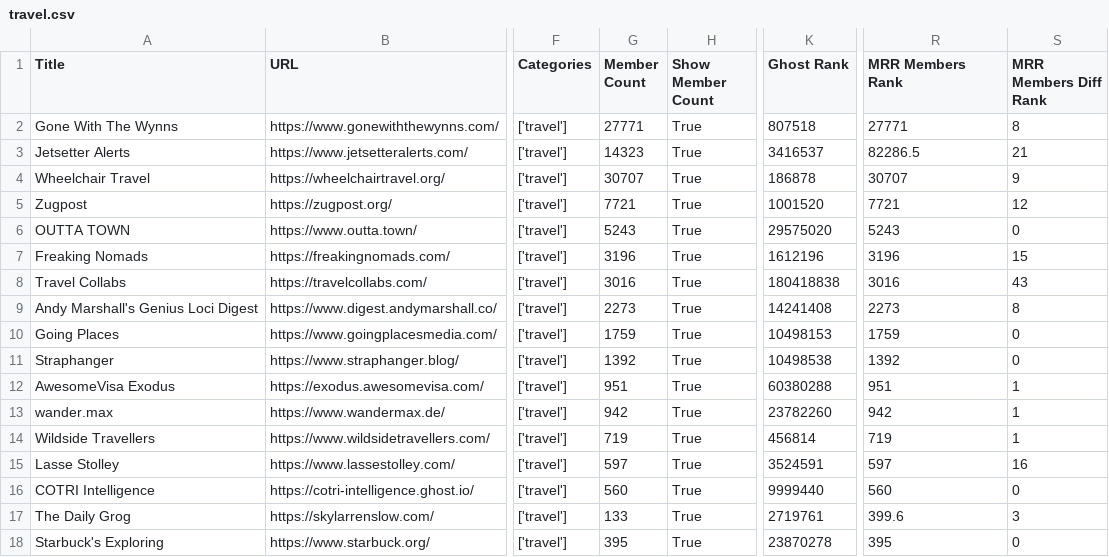
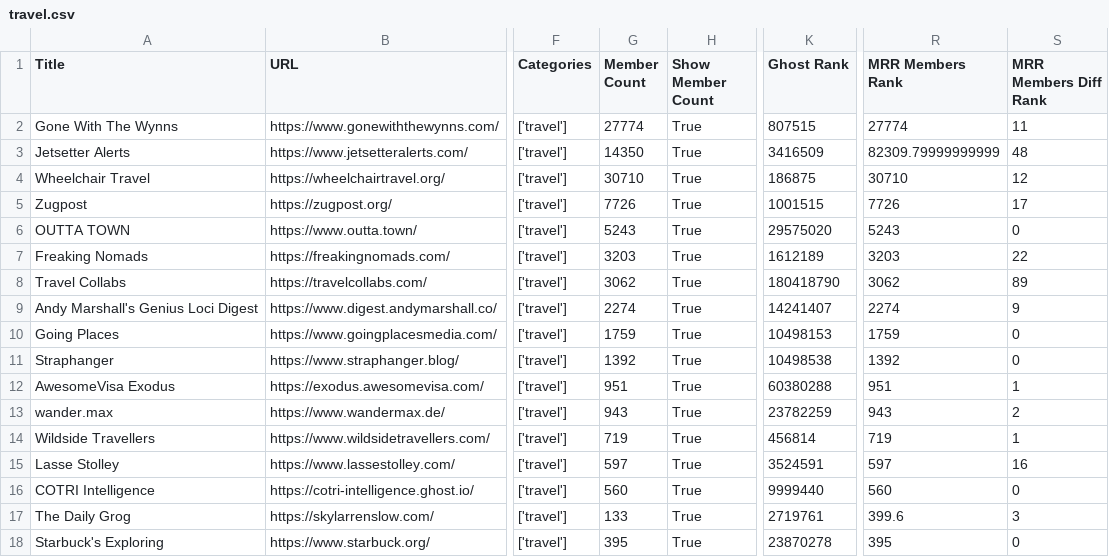
Before and after one commit to TheBoatyMcBoatFace/explore-ghosts, a CSV file: output/travel.csv, drawn as a sheet; only a part is shown, gaps mark what is left out; the diff covers the shown part only; the diff names each change by its address in the sheet, - before the commit and + after, or states it on an @@ line.

```diff
--- a/output/travel.csv
+++ b/output/travel.csv
-G2 (Member Count): 27771
+G2 (Member Count): 27774
-K2 (Ghost Rank): 807518
+K2 (Ghost Rank): 807515
-R2 (MRR Members Rank): 27771
+R2 (MRR Members Rank): 27774
-S2 (MRR Members Diff Rank): 8
+S2 (MRR Members Diff Rank): 11
-G3 (Member Count): 14323
+G3 (Member Count): 14350
-K3 (Ghost Rank): 3416537
+K3 (Ghost Rank): 3416509
-R3 (MRR Members Rank): 82286.5
+R3 (MRR Members Rank): 82309.79999999999
-S3 (MRR Members Diff Rank): 21
+S3 (MRR Members Diff Rank): 48
-G4 (Member Count): 30707
+G4 (Member Count): 30710
-K4 (Ghost Rank): 186878
+K4 (Ghost Rank): 186875
-R4 (MRR Members Rank): 30707
+R4 (MRR Members Rank): 30710
-S4 (MRR Members Diff Rank): 9
+S4 (MRR Members Diff Rank): 12
-G5 (Member Count): 7721
+G5 (Member Count): 7726
-K5 (Ghost Rank): 1001520
+K5 (Ghost Rank): 1001515
-R5 (MRR Members Rank): 7721
+R5 (MRR Members Rank): 7726
-S5 (MRR Members Diff Rank): 12
+S5 (MRR Members Diff Rank): 17
-G7 (Member Count): 3196
+G7 (Member Count): 3203
-K7 (Ghost Rank): 1612196
+K7 (Ghost Rank): 1612189
-R7 (MRR Members Rank): 3196
+R7 (MRR Members Rank): 3203
-S7 (MRR Members Diff Rank): 15
+S7 (MRR Members Diff Rank): 22
-G8 (Member Count): 3016
+G8 (Member Count): 3062
-K8 (Ghost Rank): 180418838
+K8 (Ghost Rank): 180418790
-R8 (MRR Members Rank): 3016
+R8 (MRR Members Rank): 3062
-S8 (MRR Members Diff Rank): 43
+S8 (MRR Members Diff Rank): 89
-G9 (Member Count): 2273
+G9 (Member Count): 2274
-K9 (Ghost Rank): 14241408
+K9 (Ghost Rank): 14241407
-R9 (MRR Members Rank): 2273
+R9 (MRR Members Rank): 2274
-S9 (MRR Members Diff Rank): 8
+S9 (MRR Members Diff Rank): 9
-G13 (Member Count): 942
+G13 (Member Count): 943
-K13 (Ghost Rank): 23782260
+K13 (Ghost Rank): 23782259
-R13 (MRR Members Rank): 942
+R13 (MRR Members Rank): 943
-S13 (MRR Members Diff Rank): 1
+S13 (MRR Members Diff Rank): 2
```
Also changed, not shown: 3 added rows, 1 removed row and 17 edited cells elsewhere in this file, output/education.csv, output/fashion.csv, 30 other files.
